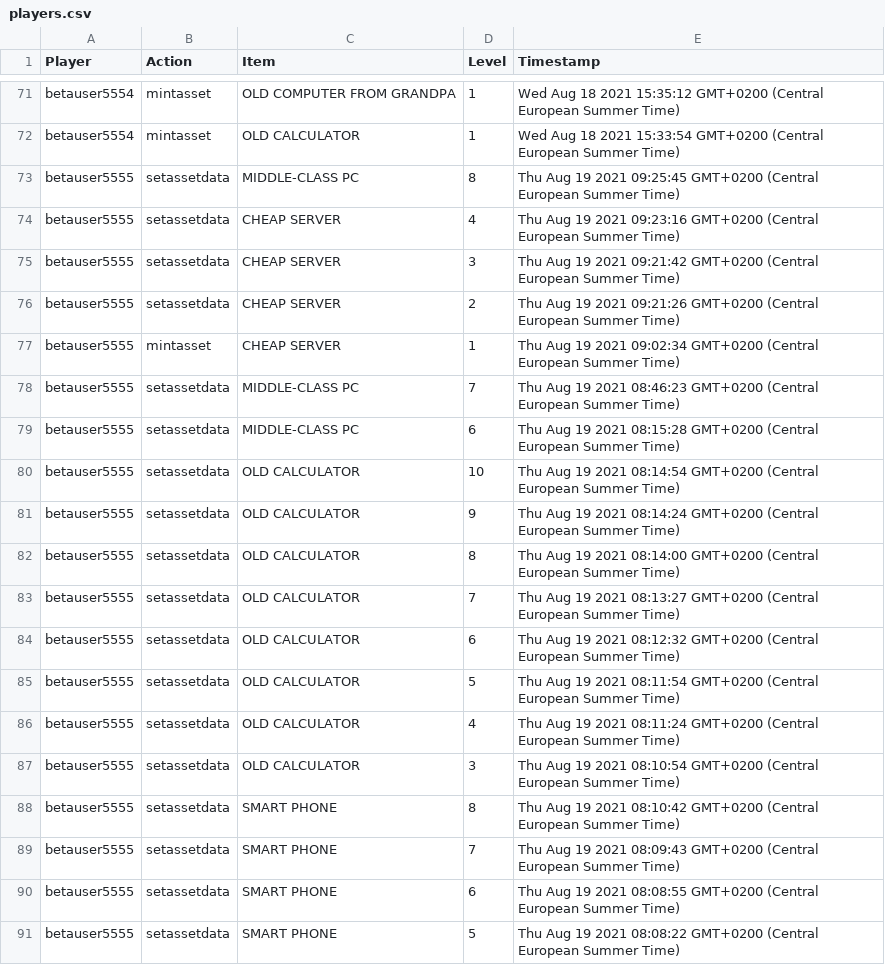
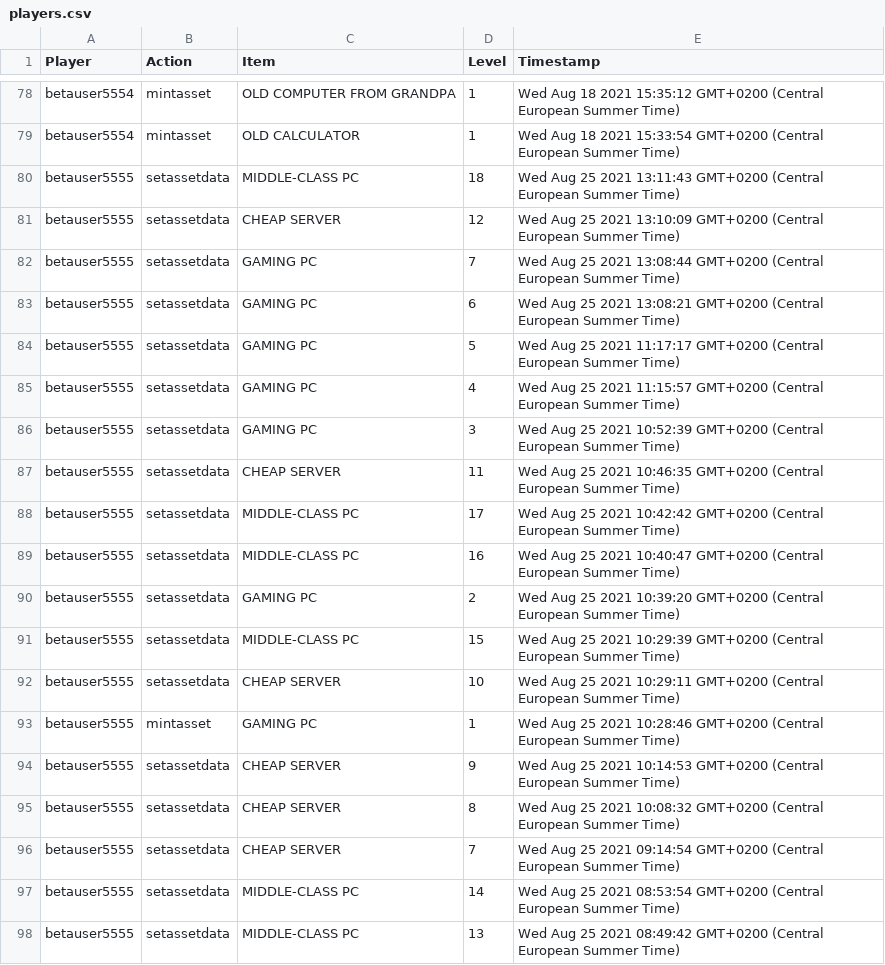
Before and after one commit to U-C-C-United-Crypto-Community/Satoshi-Clicker, a CSV file: analytics/players.csv, drawn as a sheet; only a part is shown, gaps mark what is left out; the shorter side is filled out with more unchanged rows; the diff covers the shown part only; the diff names each change by its address in the sheet, - before the commit and + after, or states it on an @@ line.

Commit message:
update player activity

```diff
--- a/analytics/players.csv
+++ b/analytics/players.csv
+row 80: betauser5555 | setassetdata | MIDDLE-CLASS PC | 18 | Wed Aug 25 2021 13:11:43 GMT+0200 (Central European Summer Time)
+row 81: betauser5555 | setassetdata | CHEAP SERVER | 12 | Wed Aug 25 2021 13:10:09 GMT+0200 (Central European Summer Time)
+row 82: betauser5555 | setassetdata | GAMING PC | 7 | Wed Aug 25 2021 13:08:44 GMT+0200 (Central European Summer Time)
+row 83: betauser5555 | setassetdata | GAMING PC | 6 | Wed Aug 25 2021 13:08:21 GMT+0200 (Central European Summer Time)
+row 84: betauser5555 | setassetdata | GAMING PC | 5 | Wed Aug 25 2021 11:17:17 GMT+0200 (Central European Summer Time)
+row 85: betauser5555 | setassetdata | GAMING PC | 4 | Wed Aug 25 2021 11:15:57 GMT+0200 (Central European Summer Time)
+row 86: betauser5555 | setassetdata | GAMING PC | 3 | Wed Aug 25 2021 10:52:39 GMT+0200 (Central European Summer Time)
+row 87: betauser5555 | setassetdata | CHEAP SERVER | 11 | Wed Aug 25 2021 10:46:35 GMT+0200 (Central European Summer Time)
+row 88: betauser5555 | setassetdata | MIDDLE-CLASS PC | 17 | Wed Aug 25 2021 10:42:42 GMT+0200 (Central European Summer Time)
+row 89: betauser5555 | setassetdata | MIDDLE-CLASS PC | 16 | Wed Aug 25 2021 10:40:47 GMT+0200 (Central European Summer Time)
+row 90: betauser5555 | setassetdata | GAMING PC | 2 | Wed Aug 25 2021 10:39:20 GMT+0200 (Central European Summer Time)
+row 91: betauser5555 | setassetdata | MIDDLE-CLASS PC | 15 | Wed Aug 25 2021 10:29:39 GMT+0200 (Central European Summer Time)
+row 92: betauser5555 | setassetdata | CHEAP SERVER | 10 | Wed Aug 25 2021 10:29:11 GMT+0200 (Central European Summer Time)
+row 93: betauser5555 | mintasset | GAMING PC | 1 | Wed Aug 25 2021 10:28:46 GMT+0200 (Central European Summer Time)
+row 94: betauser5555 | setassetdata | CHEAP SERVER | 9 | Wed Aug 25 2021 10:14:53 GMT+0200 (Central European Summer Time)
+row 95: betauser5555 | setassetdata | CHEAP SERVER | 8 | Wed Aug 25 2021 10:08:32 GMT+0200 (Central European Summer Time)
+row 96: betauser5555 | setassetdata | CHEAP SERVER | 7 | Wed Aug 25 2021 09:14:54 GMT+0200 (Central European Summer Time)
+row 97: betauser5555 | setassetdata | MIDDLE-CLASS PC | 14 | Wed Aug 25 2021 08:53:54 GMT+0200 (Central European Summer Time)
+row 98: betauser5555 | setassetdata | MIDDLE-CLASS PC | 13 | Wed Aug 25 2021 08:49:42 GMT+0200 (Central European Summer Time)
```
Also changed, not shown: 21 added rows elsewhere in this file.
